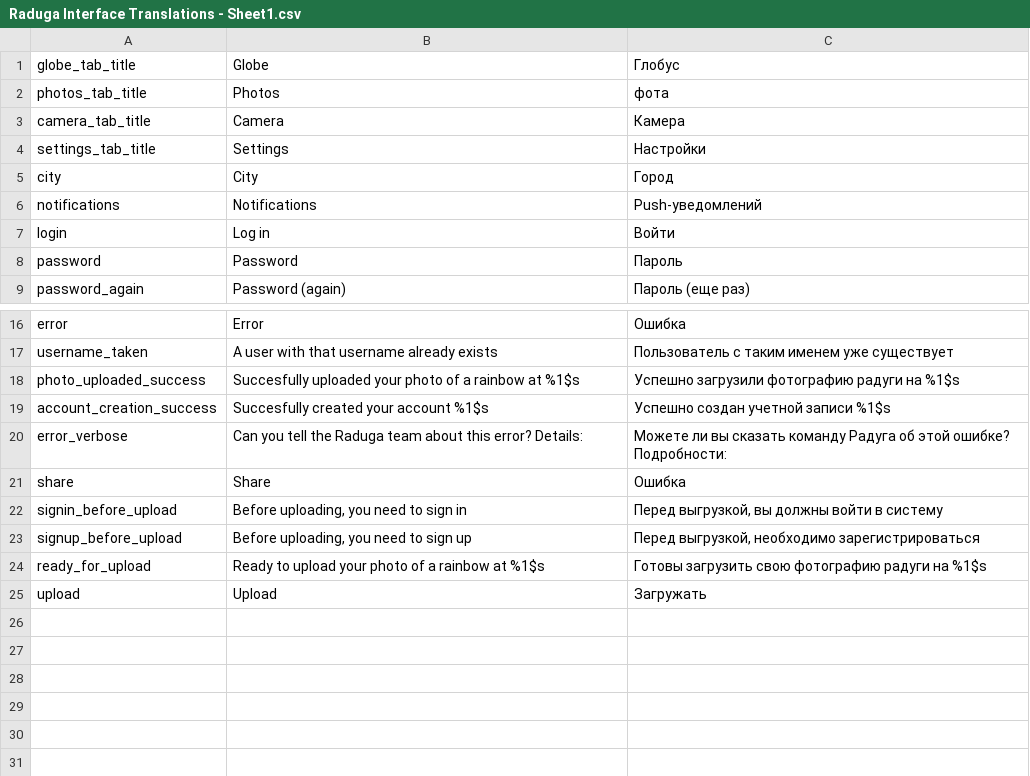
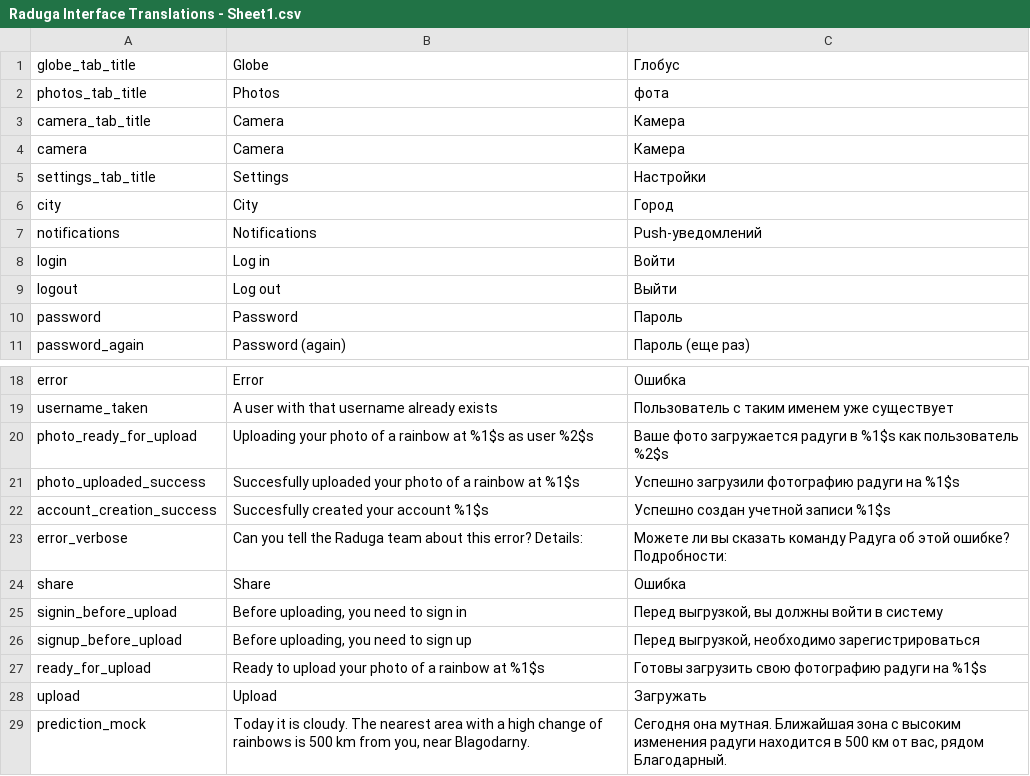
Before and after one commit to codingisacopingstrategy/raduga, a CSV file: Sources/i18n/Raduga Interface Translations - Sheet1.csv, drawn as a sheet; only a part is shown, gaps mark what is left out.

Commit message:
Most translation hooks now in place

```diff
--- a/Sources/i18n/Raduga Interface Translations - Sheet1.csv
+++ b/Sources/i18n/Raduga Interface Translations - Sheet1.csv
@@ -3,2 +3,3 @@ photos_tab_title,Photos,фотa
 camera_tab_title,Camera,Камера
+camera,Camera,Камера
 settings_tab_title,Settings,Настройки
@@ -7,2 +8,3 @@ notifications,Notifications,Push-уведомлений
 login,Log in,Войти
+logout,Log out,Выйти
 password,Password,Пароль
@@ -17,2 +19,3 @@ error,Error,Ошибка
 username_taken,A user with that username already exists,Пользователь с таким именем уже существует
+photo_ready_for_upload,Uploading your photo of a rainbow at %1$s as user %2$s,Ваше фото загружается радуги в %1$s как пользователь %2$s
 photo_uploaded_success,Succesfully uploaded your photo of a rainbow at %1$s,Успешно загрузили фотографию радуги на %1$s
@@ -25 +28,2 @@ ready_for_upload,Ready to upload your photo of a rainbow at %1$s,Готовы з
 upload,Upload,Загружать
+prediction_mock," Today it is cloudy. The nearest area with a high change of rainbows is 500 km from you, near Blagodarny.","Сегодня она мутная. Ближайшая зона с высоким изменения радуги находится в 500 км от вас, рядом Благодарный."
```
Also changed, not shown: 7 other files.
